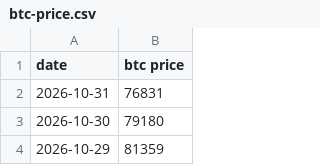
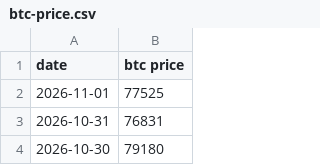
Before and after one commit to lovexw/btchao-mono, a CSV file: sites/ma/public/btc-price.csv, drawn as a sheet; only a part is shown; the shorter side is filled out with more unchanged rows.

```diff
--- a/sites/ma/public/btc-price.csv
+++ b/sites/ma/public/btc-price.csv
@@ -1,2 +1,3 @@
 date,btc price
+2026-11-01,77525
 2026-10-31,76831
```
